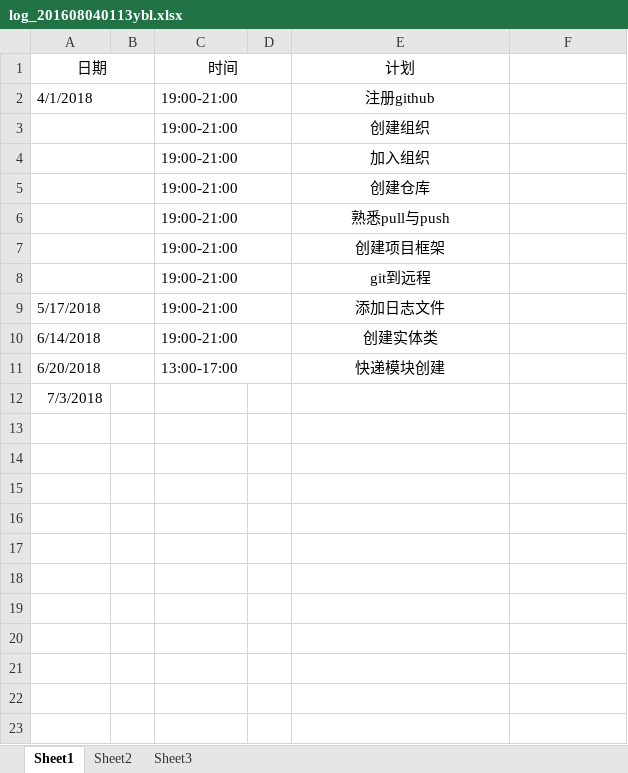
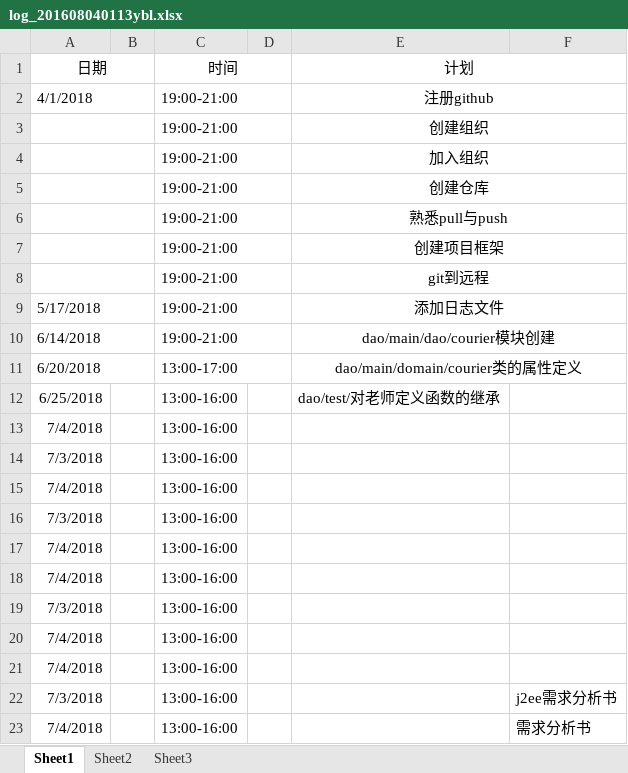
Before and after one commit to 5b115/SchoolReserve, an Excel workbook: doc/log/log_201608040113ybl.xlsx, sheet Sheet1, drawn as a sheet; values as stored, in another font and other column widths than the file's, no borders; addresses are those after the commit; the diff names each change by its address in the sheet, - before the commit and + after, or states it on an @@ line.

Commit message:
日志更新

```diff
--- a/doc/log/log_201608040113ybl.xlsx (sheet Sheet1)
+++ b/doc/log/log_201608040113ybl.xlsx (sheet Sheet1)
+E1:F1 merged
+E2:F2 merged
+E3:F3 merged
+E4:F4 merged
+E5:F5 merged
+E6:F6 merged
+E7:F7 merged
+E8:F8 merged
+E9:F9 merged
-E10 (计划): 创建实体类
+E10 (计划): dao/main/dao/courier模块创建
+E10:F10 merged
-E11 (计划): 快递模块创建
+E11 (计划): dao/main/domain/courier类的属性定义
+E11:F11 merged
+row 12: 6/25/2018 |  | 13:00-16:00 |  | dao/test/对老师定义函数的继承
+row 13: 7/4/2018 |  | 13:00-16:00
-C14 (时间): (empty)
+C14 (时间): 13:00-16:00
+row 15: 7/4/2018 |  | 13:00-16:00
+row 16: 7/3/2018 |  | 13:00-16:00
+row 17: 7/4/2018 |  | 13:00-16:00
+row 18: 7/4/2018 |  | 13:00-16:00
+row 19: 7/3/2018 |  | 13:00-16:00
+row 20: 7/4/2018 |  | 13:00-16:00
+row 21: 7/4/2018 |  | 13:00-16:00
+row 22: 7/3/2018 |  | 13:00-16:00 |  |  | j2ee需求分析书
+row 23: 7/4/2018 |  | 13:00-16:00 |  |  | 需求分析书
```
